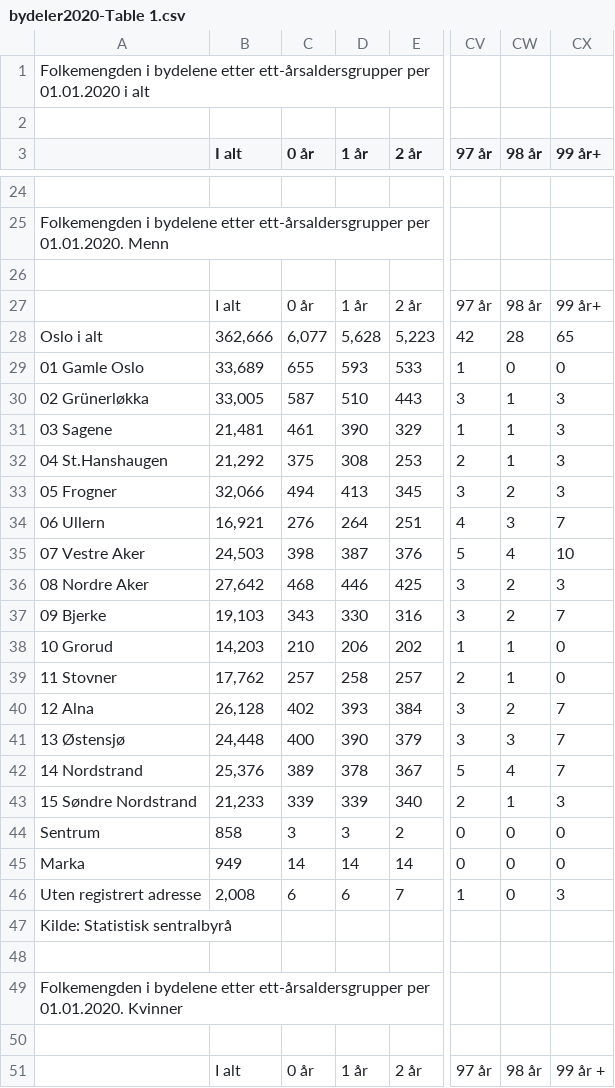
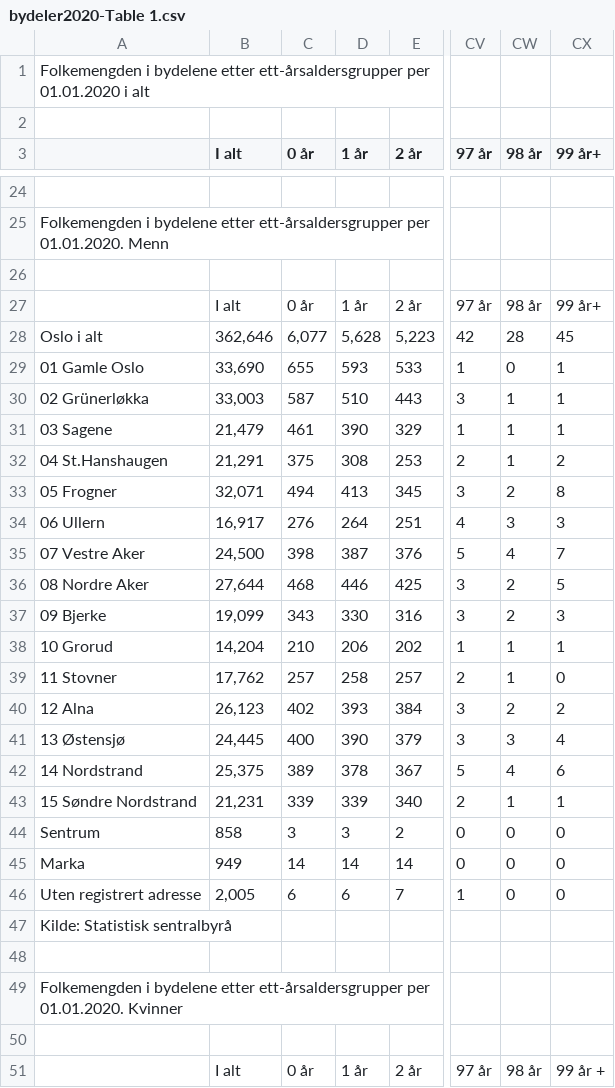
Before and after one commit to bengler/oslodemo, a CSV file: data/demografi/bydeler2020-Table 1.csv, drawn as a sheet; only a part is shown, gaps mark what is left out; the diff covers the shown part only; the diff names each change by its address in the sheet, - before the commit and + after, or states it on an @@ line.

```diff
--- a/data/demografi/bydeler2020-Table 1.csv
+++ b/data/demografi/bydeler2020-Table 1.csv
-B28 (I alt): 362,666
+B28 (I alt): 362,646
-CX28 (99 år+): 65
+CX28 (99 år+): 45
-B29 (I alt): 33,689
+B29 (I alt): 33,690
-CX29 (99 år+): 0
+CX29 (99 år+): 1
-B30 (I alt): 33,005
+B30 (I alt): 33,003
-CX30:CX31 (99 år+): 3
+CX30:CX31 (99 år+): 1
-B31 (I alt): 21,481
+B31 (I alt): 21,479
-B32 (I alt): 21,292
+B32 (I alt): 21,291
-CX32 (99 år+): 3
+CX32 (99 år+): 2
-B33 (I alt): 32,066
+B33 (I alt): 32,071
-CX33 (99 år+): 3
+CX33 (99 år+): 8
-B34 (I alt): 16,921
+B34 (I alt): 16,917
-CX34 (99 år+): 7
+CX34 (99 år+): 3
-B35 (I alt): 24,503
+B35 (I alt): 24,500
-CX35 (99 år+): 10
+CX35 (99 år+): 7
-B36 (I alt): 27,642
+B36 (I alt): 27,644
-CX36 (99 år+): 3
+CX36 (99 år+): 5
-B37 (I alt): 19,103
+B37 (I alt): 19,099
-CX37 (99 år+): 7
+CX37 (99 år+): 3
-B38 (I alt): 14,203
+B38 (I alt): 14,204
-CX38 (99 år+): 0
+CX38 (99 år+): 1
-B40 (I alt): 26,128
+B40 (I alt): 26,123
-CX40 (99 år+): 7
+CX40 (99 år+): 2
-B41 (I alt): 24,448
+B41 (I alt): 24,445
-CX41 (99 år+): 7
+CX41 (99 år+): 4
-B42 (I alt): 25,376
+B42 (I alt): 25,375
-CX42 (99 år+): 7
+CX42 (99 år+): 6
-B43 (I alt): 21,233
+B43 (I alt): 21,231
-CX43 (99 år+): 3
+CX43 (99 år+): 1
-B46 (I alt): 2,008
+B46 (I alt): 2,005
-CX46 (99 år+): 3
+CX46 (99 år+): 0
```
Also changed, not shown: 66 edited cells elsewhere in this file, data/demografi/bydeler2015-Table 1.csv, data/demografi/bydeler2023-Table 1.csv, 9 other files.
